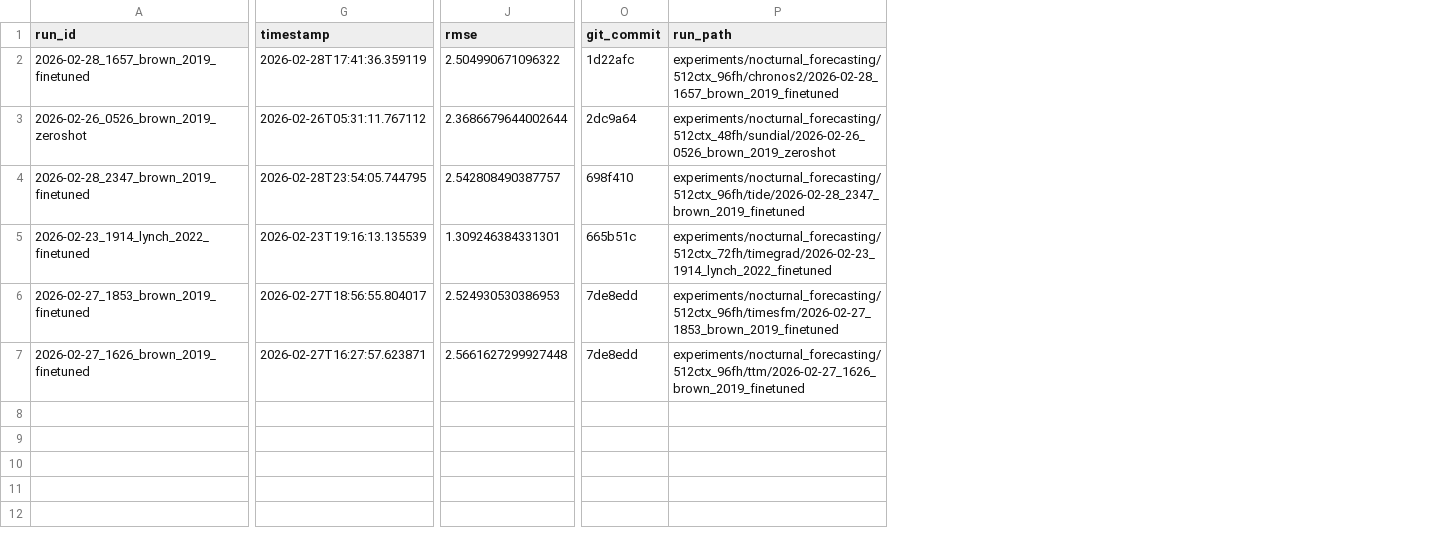
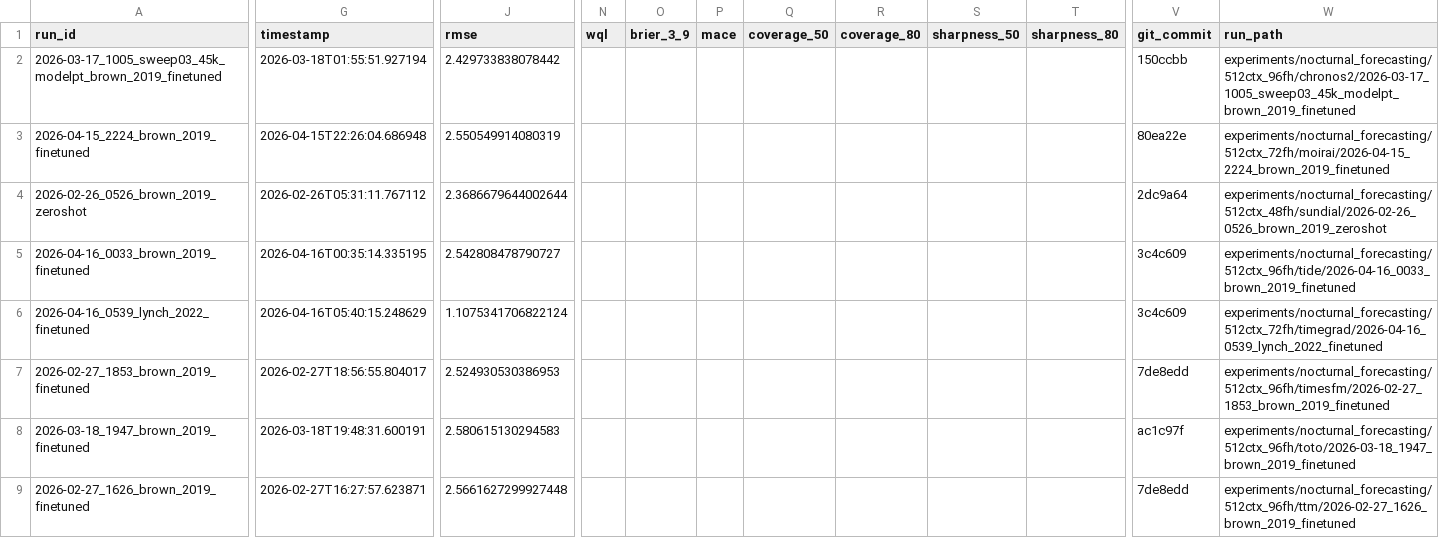
Before and after one commit to Blood-Glucose-Control/nocturnal-hypo-gly-prob-forecast, a CSV file: experiments/nocturnal_forecasting/best_by_model.csv, drawn as a sheet; only a part is shown, gaps mark what is left out; addresses are those after the commit; rows hold the shown columns only; the diff names each change by its address in the sheet, - before the commit and + after, or states it on an @@ line.

```diff
--- a/experiments/nocturnal_forecasting/best_by_model.csv
+++ b/experiments/nocturnal_forecasting/best_by_model.csv
+column N (wql), empty
+column O (brier_3_9), empty
+column P (mace), empty
+column Q (coverage_50), empty
+column R (coverage_80), empty
+column S (sharpness_50), empty
+column T (sharpness_80), empty
-A2 (run_id): 2026-02-28_1657_brown_2019_finetuned
+A2 (run_id): 2026-03-17_1005_sweep03_45k_modelpt_brown_2019_finetuned
-G2 (timestamp): 2026-02-28T17:41:36.359119
+G2 (timestamp): 2026-03-18T01:55:51.927194
-J2 (rmse): 2.504990671096322
+J2 (rmse): 2.429733838078442
-V2 (git_commit): 1d22afc
+V2 (git_commit): 150ccbb
-W2 (run_path): experiments/nocturnal_forecasting/512ctx_96fh/chronos2/2026-02-28_1657_brown_2019_finetuned
+W2 (run_path): experiments/nocturnal_forecasting/512ctx_96fh/chronos2/2026-03-17_1005_sweep03_45k_modelpt_brown_2019_finetuned
+row 3: 2026-04-15_2224_brown_2019_finetuned | 2026-04-15T22:26:04.686948 | 2.550549914080319 |  |  |  |  |  |  |  | 80ea22e | experiments/nocturnal_forecasting/512ctx_72fh/moirai/2026-04-15_2224_brown_2019_finetuned
-A5 (run_id): 2026-02-28_2347_brown_2019_finetuned
+A5 (run_id): 2026-04-16_0033_brown_2019_finetuned
-G5 (timestamp): 2026-02-28T23:54:05.744795
+G5 (timestamp): 2026-04-16T00:35:14.335195
-J5 (rmse): 2.542808490387757
+J5 (rmse): 2.542808478790727
-V5 (git_commit): 698f410
+V5 (git_commit): 3c4c609
-W5 (run_path): experiments/nocturnal_forecasting/512ctx_96fh/tide/2026-02-28_2347_brown_2019_finetuned
+W5 (run_path): experiments/nocturnal_forecasting/512ctx_96fh/tide/2026-04-16_0033_brown_2019_finetuned
-A6 (run_id): 2026-02-23_1914_lynch_2022_finetuned
+A6 (run_id): 2026-04-16_0539_lynch_2022_finetuned
-G6 (timestamp): 2026-02-23T19:16:13.135539
+G6 (timestamp): 2026-04-16T05:40:15.248629
-J6 (rmse): 1.309246384331301
+J6 (rmse): 1.1075341706822124
-V6 (git_commit): 665b51c
+V6 (git_commit): 3c4c609
-W6 (run_path): experiments/nocturnal_forecasting/512ctx_72fh/timegrad/2026-02-23_1914_lynch_2022_finetuned
+W6 (run_path): experiments/nocturnal_forecasting/512ctx_72fh/timegrad/2026-04-16_0539_lynch_2022_finetuned
+row 8: 2026-03-18_1947_brown_2019_finetuned | 2026-03-18T19:48:31.600191 | 2.580615130294583 |  |  |  |  |  |  |  | ac1c97f | experiments/nocturnal_forecasting/512ctx_96fh/toto/2026-03-18_1947_brown_2019_finetuned
```
Also changed, not shown: experiments/nocturnal_forecasting/best_by_model_dataset.csv, 18 other files.
